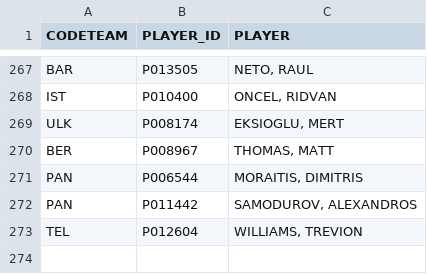
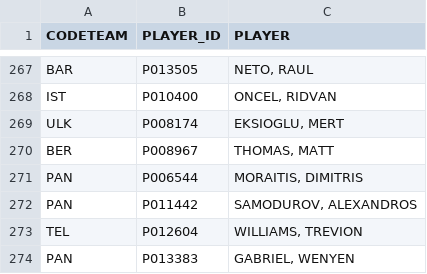
Before and after one commit to gpain1999/Euroleague_Eurocup_Analyses, a CSV file: datas/euroleague_idplayers_2024.csv, drawn as a sheet; only a part is shown, gaps mark what is left out; the diff names each change by its address in the sheet, - before the commit and + after, or states it on an @@ line.

```diff
--- a/datas/euroleague_idplayers_2024.csv
+++ b/datas/euroleague_idplayers_2024.csv
+row 274: PAN | P013383 | GABRIEL, WENYEN
```
Also changed, not shown: datas/euroleague_PER_2024.csv, datas/euroleague_evolscore_2024.csv, 6 other files.
